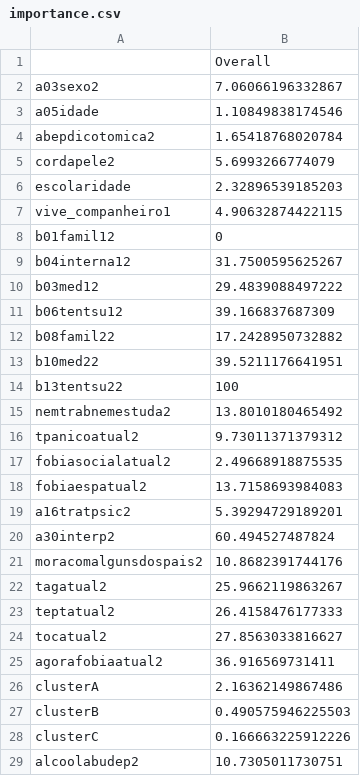
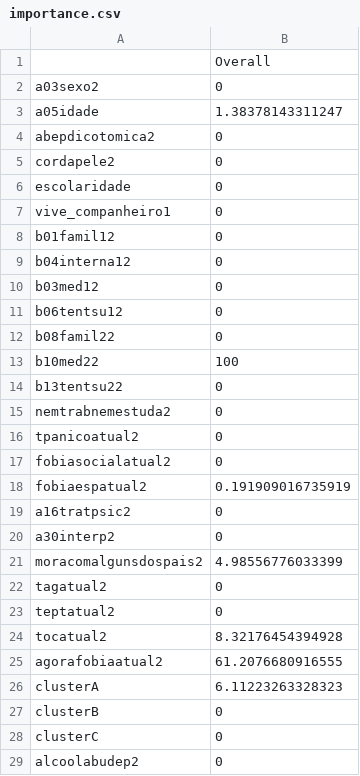
Before and after one commit to brunomontezano/mdd-prediction, a CSV file: severo/importance.csv, drawn as a sheet; only a part is shown; the diff covers the shown part only.

```diff
--- a/severo/importance.csv
+++ b/severo/importance.csv
@@ -1,29 +1,29 @@
 "","Overall"
-"a03sexo2",7.06066196332867
-"a05idade",1.10849838174546
-"abepdicotomica2",1.65418768020784
-"cordapele2",5.6993266774079
-"escolaridade",2.32896539185203
-"vive_companheiro1",4.90632874422115
+"a03sexo2",0
+"a05idade",1.38378143311247
+"abepdicotomica2",0
+"cordapele2",0
+"escolaridade",0
+"vive_companheiro1",0
 "b01famil12",0
-"b04interna12",31.7500595625267
-"b03med12",29.4839088497222
-"b06tentsu12",39.166837687309
-"b08famil22",17.2428950732882
-"b10med22",39.5211176641951
-"b13tentsu22",100
-"nemtrabnemestuda2",13.8010180465492
-"tpanicoatual2",9.73011371379312
-"fobiasocialatual2",2.49668918875535
-"fobiaespatual2",13.7158693984083
-"a16tratpsic2",5.39294729189201
-"a30interp2",60.494527487824
-"moracomalgunsdospais2",10.8682391744176
-"tagatual2",25.9662119863267
-"teptatual2",26.4158476177333
-"tocatual2",27.8563033816627
-"agorafobiaatual2",36.916569731411
-"clusterA",2.16362149867486
-"clusterB",0.490575946225503
-"clusterC",0.166663225912226
-"alcoolabudep2",10.7305011730751
+"b04interna12",0
+"b03med12",0
+"b06tentsu12",0
+"b08famil22",0
+"b10med22",100
+"b13tentsu22",0
+"nemtrabnemestuda2",0
+"tpanicoatual2",0
+"fobiasocialatual2",0
+"fobiaespatual2",0.191909016735919
+"a16tratpsic2",0
+"a30interp2",0
+"moracomalgunsdospais2",4.98556776033399
+"tagatual2",0
+"teptatual2",0
+"tocatual2",8.32176454394928
+"agorafobiaatual2",61.2076680916555
+"clusterA",6.11223263328323
+"clusterB",0
+"clusterC",0
+"alcoolabudep2",0
```
Also changed, not shown: 6 edited cells elsewhere in this file, recorrencia/importance.csv, recorrencia/sensitivities.csv, 14 other files.
